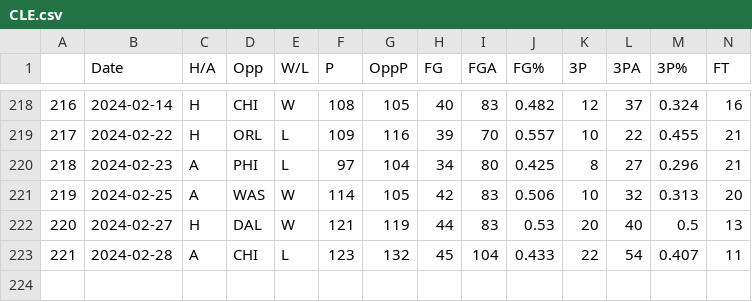
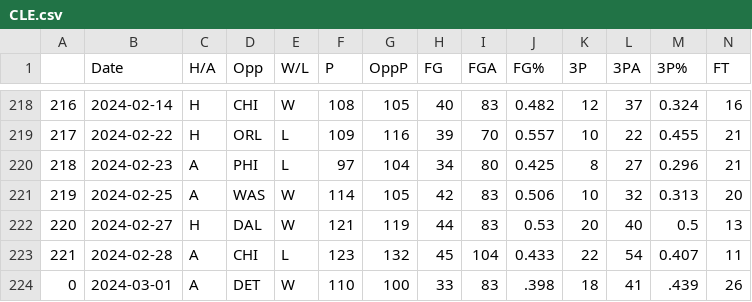
Before and after one commit to NevinG/AIM-F23-Basketball-Predictor, a CSV file: data/CLE.csv, drawn as a sheet; only a part is shown, gaps mark what is left out; rows hold the shown columns only; the diff names each change by its address in the sheet, - before the commit and + after, or states it on an @@ line.

```diff
--- a/data/CLE.csv
+++ b/data/CLE.csv
+row 224: 0 | 2024-03-01 | A | DET | W | 110 | 100 | 33 | 83 | .398 | 18 | 41 | .439 | 26
```
Also changed, not shown: data/GSW.csv, data/IND.csv, 18 other files.
